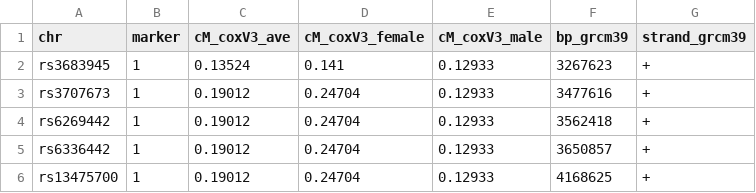
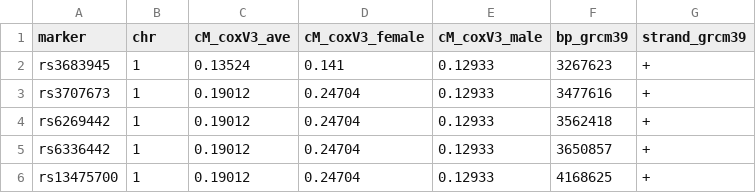
Before and after one commit to kbroman/CoxMapV3, a CSV file: cox_v3_map.csv, drawn as a sheet; only a part is shown.

Commit message:
oops I head the first two column names swapped

```diff
--- a/cox_v3_map.csv
+++ b/cox_v3_map.csv
@@ -1,2 +1,2 @@
-chr,marker,cM_coxV3_ave,cM_coxV3_female,cM_coxV3_male,bp_grcm39,strand_grcm39
+marker,chr,cM_coxV3_ave,cM_coxV3_female,cM_coxV3_male,bp_grcm39,strand_grcm39
 rs3683945,1,0.13524,0.141,0.12933,3267623,+
```
Also changed, not shown: 1 other file.
